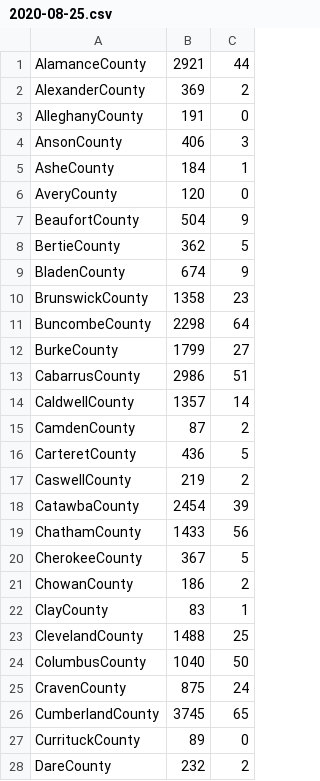
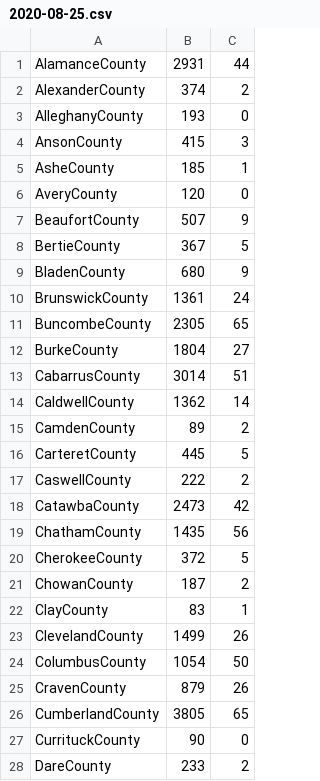
Before and after one commit to asjoyner/nc-covid-tracking, a CSV file: data/2020-08-25.csv, drawn as a sheet; only a part is shown; the diff covers the shown part only.

Commit message:
Add today's data.

```diff
--- a/data/2020-08-25.csv
+++ b/data/2020-08-25.csv
@@ -1,28 +1,28 @@
-"AlamanceCounty",2921,44
-"AlexanderCounty",369,2
-"AlleghanyCounty",191,0
-"AnsonCounty",406,3
-"AsheCounty",184,1
+"AlamanceCounty",2931,44
+"AlexanderCounty",374,2
+"AlleghanyCounty",193,0
+"AnsonCounty",415,3
+"AsheCounty",185,1
 "AveryCounty",120,0
-"BeaufortCounty",504,9
-"BertieCounty",362,5
-"BladenCounty",674,9
-"BrunswickCounty",1358,23
-"BuncombeCounty",2298,64
-"BurkeCounty",1799,27
-"CabarrusCounty",2986,51
-"CaldwellCounty",1357,14
-"CamdenCounty",87,2
-"CarteretCounty",436,5
-"CaswellCounty",219,2
-"CatawbaCounty",2454,39
-"ChathamCounty",1433,56
-"CherokeeCounty",367,5
-"ChowanCounty",186,2
+"BeaufortCounty",507,9
+"BertieCounty",367,5
+"BladenCounty",680,9
+"BrunswickCounty",1361,24
+"BuncombeCounty",2305,65
+"BurkeCounty",1804,27
+"CabarrusCounty",3014,51
+"CaldwellCounty",1362,14
+"CamdenCounty",89,2
+"CarteretCounty",445,5
+"CaswellCounty",222,2
+"CatawbaCounty",2473,42
+"ChathamCounty",1435,56
+"CherokeeCounty",372,5
+"ChowanCounty",187,2
 "ClayCounty",83,1
-"ClevelandCounty",1488,25
-"ColumbusCounty",1040,50
-"CravenCounty",875,24
-"CumberlandCounty",3745,65
-"CurrituckCounty",89,0
-"DareCounty",232,2
+"ClevelandCounty",1499,26
+"ColumbusCounty",1054,50
+"CravenCounty",879,26
+"CumberlandCounty",3805,65
+"CurrituckCounty",90,0
+"DareCounty",233,2
```
Also changed, not shown: 76 edited cells elsewhere in this file, 1 other file.
